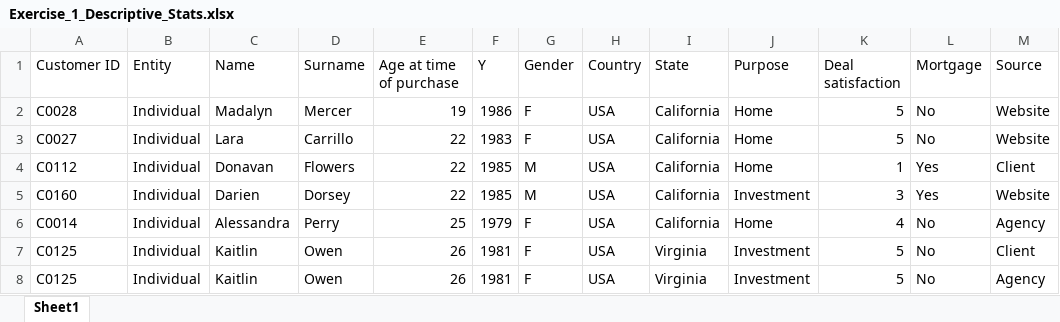
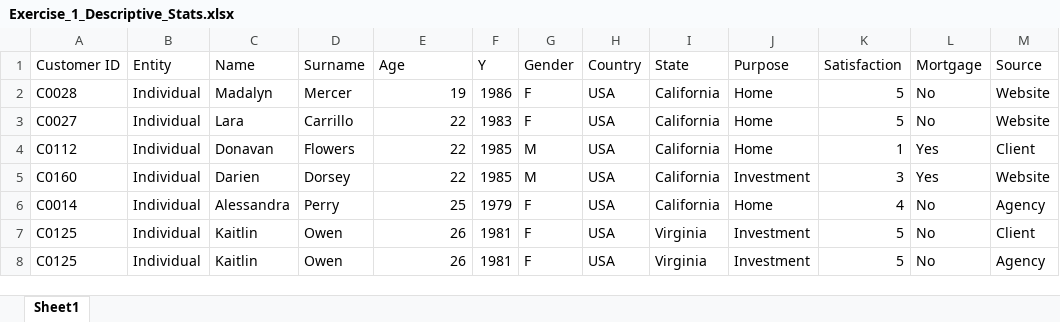
Before and after one commit to xiu-shi/DA_L7, an Excel workbook: WK3_25_Sep_1_Oct/Exercise_1_Descriptive_Stats.xlsx, sheet Sheet1, drawn as a sheet; only a part is shown; values as stored, in another font and other column widths than the file's, no borders; the diff names each change by its address in the sheet, - before the commit and + after, or states it on an @@ line.

```diff
--- a/WK3_25_Sep_1_Oct/Exercise_1_Descriptive_Stats.xlsx (sheet Sheet1)
+++ b/WK3_25_Sep_1_Oct/Exercise_1_Descriptive_Stats.xlsx (sheet Sheet1)
-E1: Age at time of purchase
+E1: Age
-K1: Deal satisfaction
+K1: Satisfaction
```
Also changed, not shown: 6 other files.
